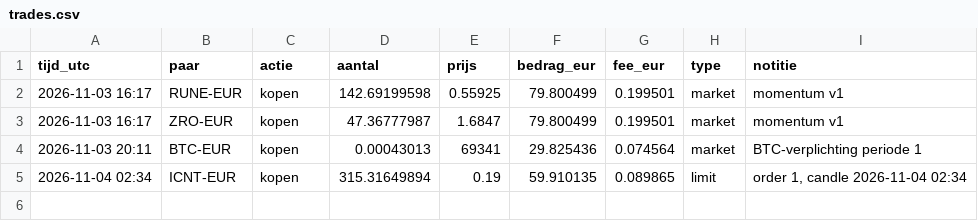
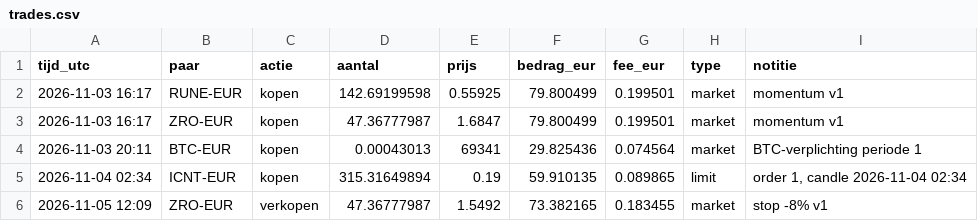
Before and after one commit to BoazAI/Solo-trading, a CSV file: trades.csv, drawn as a sheet; the diff names each change by its address in the sheet, - before the commit and + after, or states it on an @@ line.

Commit message:
trade: verkopen ZRO-EUR 47.36777987 @ 1.5492 (market)

```diff
--- a/trades.csv
+++ b/trades.csv
+row 6: 2026-11-05 12:09 | ZRO-EUR | verkopen | 47.36777987 | 1.5492 | 73.382165 | 0.183455 | market | stop -8% v1
```
